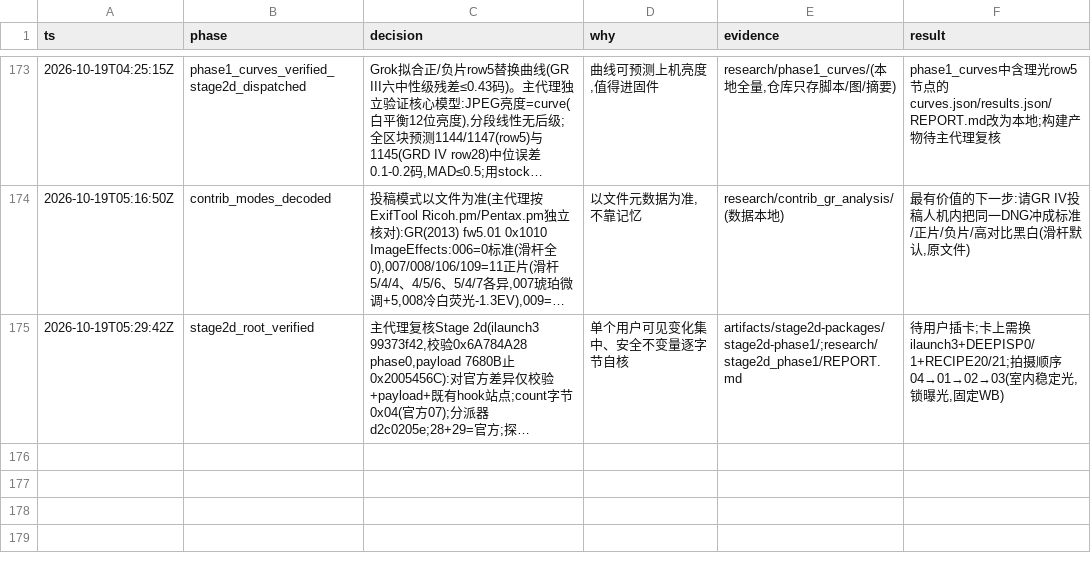
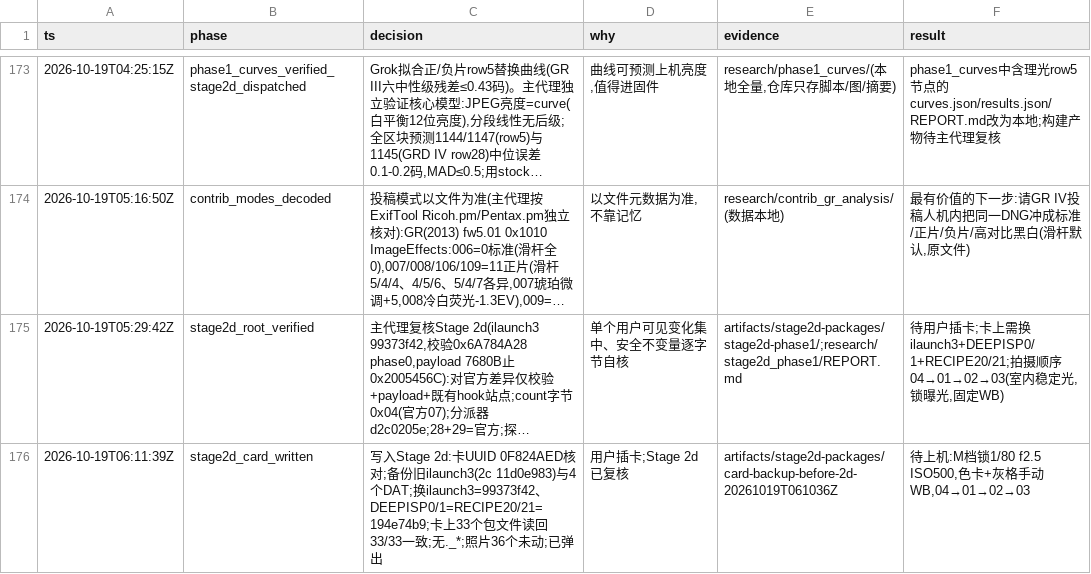
Before and after one commit to aa2246740/projectricoh, a TSV file: decisions.tsv, drawn as a sheet; only a part is shown, gaps mark what is left out; long unchanged cells end in …; the diff names each change by its address in the sheet, - before the commit and + after, or states it on an @@ line.

```diff
--- a/decisions.tsv
+++ b/decisions.tsv
+row 176: 2026-10-19T06:11:39Z | stage2d_card_written | 写入Stage 2d:卡UUID 0F824AED核对;备份旧ilaunch3(2c 11d0e983)与4个DAT;换ilaunch3=99373f42、DEEPISP0/1=RECIPE20/21=194e74b9;卡上33个包文件读回33/33一致;无._*;照片36个未动;已弹出 | 用户插卡;Stage 2d已复核 | artifacts/stage2d-packages/card-backup-before-2d-20261019T061036Z | 待上机:M档锁1/80 f2.5 ISO500,色卡+灰格手动WB,04→01→02→03
```
